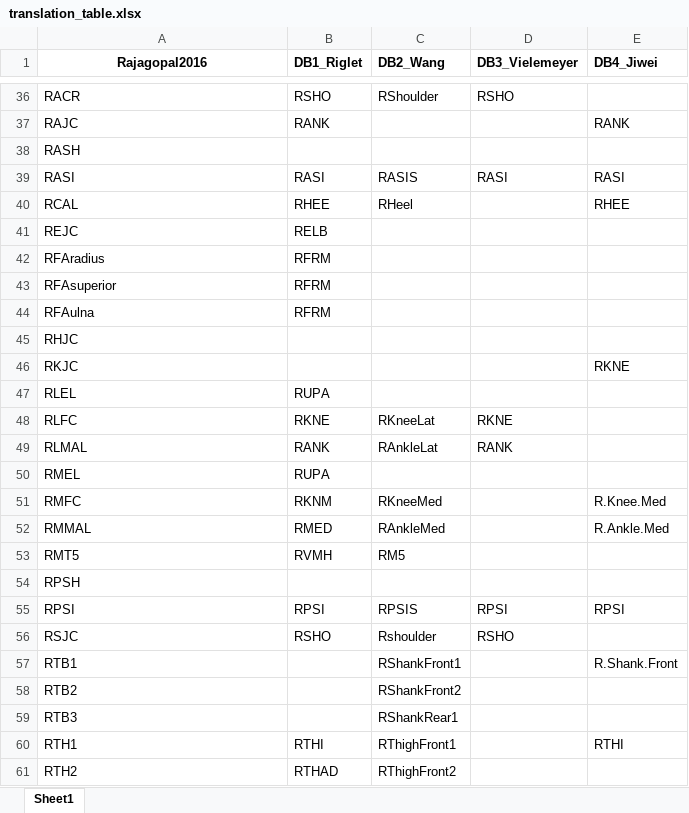
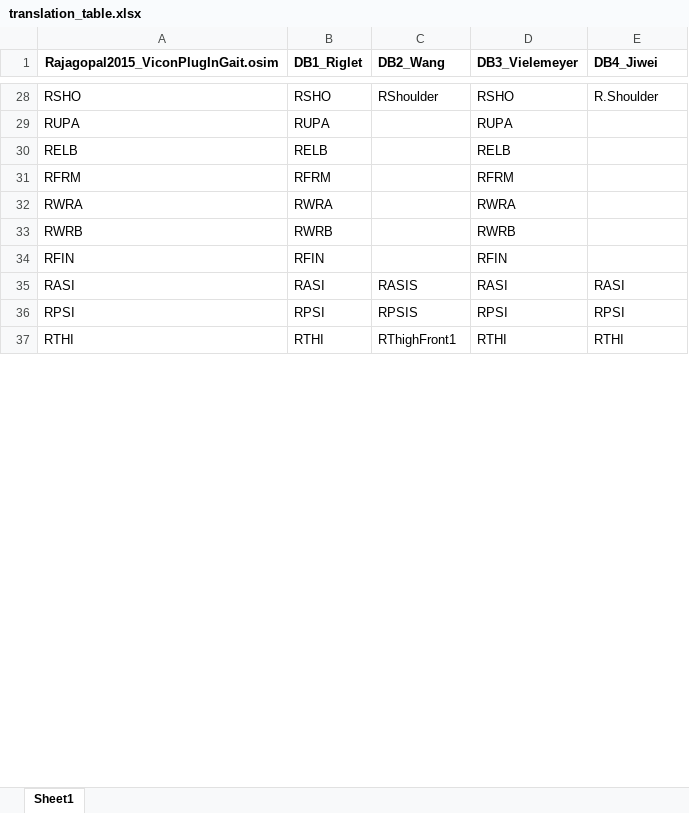
Before and after one commit to perlasqr/TeamProject_BioMAC, an Excel workbook: data/translation_table.xlsx, sheet Sheet1, drawn as a sheet; only a part is shown, gaps mark what is left out; values as stored, in another font and other column widths than the file's, no borders; removed rows and columns are numbered as before the commit, all else as after; the diff covers the shown part only; the diff names each change by its address in the sheet, - before the commit and + after, or states it on an @@ line.

Commit message:
Update translation_table.xlsx

```diff
--- a/data/translation_table.xlsx (sheet Sheet1)
+++ b/data/translation_table.xlsx (sheet Sheet1)
-A1: Rajagopal2016
+A1: Rajagopal2015_ViconPlugInGait.osim
-A28: RACR
+A28: RSHO
-E28 (DB4_Jiwei): (empty)
+E28 (DB4_Jiwei): R.Shoulder
-row 37: RAJC | RANK |  |  | RANK
-row 38: RASH
+row 29: RUPA | RUPA |  | RUPA
+row 30: RELB | RELB |  | RELB
+row 31: RFRM | RFRM |  | RFRM
+row 32: RWRA | RWRA |  | RWRA
+row 33: RWRB | RWRB |  | RWRB
+row 34: RFIN | RFIN |  | RFIN
-row 40: RCAL | RHEE | RHeel |  | RHEE
-row 41: REJC | RELB
-row 42: RFAradius | RFRM
-row 43: RFAsuperior | RFRM
-row 44: RFAulna | RFRM
-row 45: RHJC
-row 46: RKJC |  |  |  | RKNE
-row 47: RLEL | RUPA
-row 48: RLFC | RKNE | RKneeLat | RKNE
-row 49: RLMAL | RANK | RAnkleLat | RANK
-row 50: RMEL | RUPA
-row 51: RMFC | RKNM | RKneeMed |  | R.Knee.Med
-row 52: RMMAL | RMED | RAnkleMed |  | R.Ankle.Med
-row 53: RMT5 | RVMH | RM5
-row 54: RPSH
-row 56: RSJC | RSHO | Rshoulder | RSHO
-row 57: RTB1 |  | RShankFront1 |  | R.Shank.Front
-row 58: RTB2 |  | RShankFront2
-row 59: RTB3 |  | RShankRear1
-A37: RTH1
+A37: RTHI
-D37 (DB3_Vielemeyer): (empty)
+D37 (DB3_Vielemeyer): RTHI
-row 61: RTH2 | RTHAD | RThighFront2
```
Also changed, not shown: 25 added rows, 33 removed rows and 2 edited cells elsewhere in this sheet.
